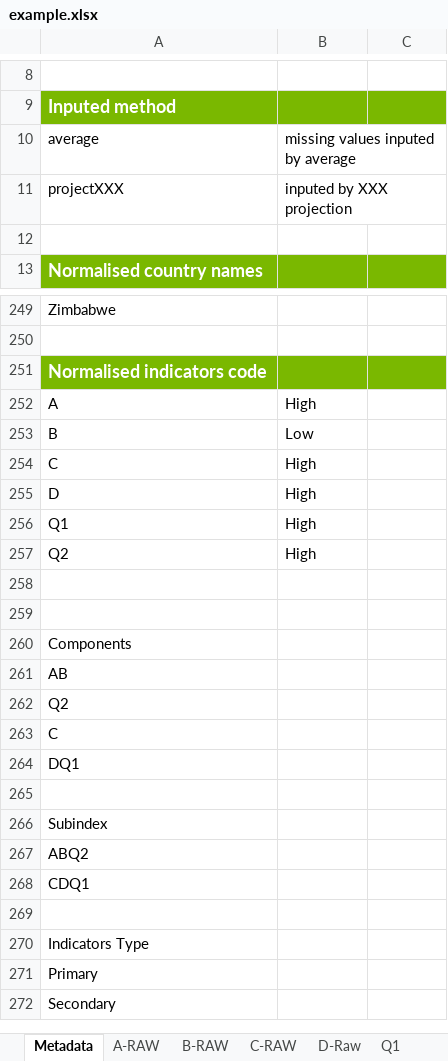
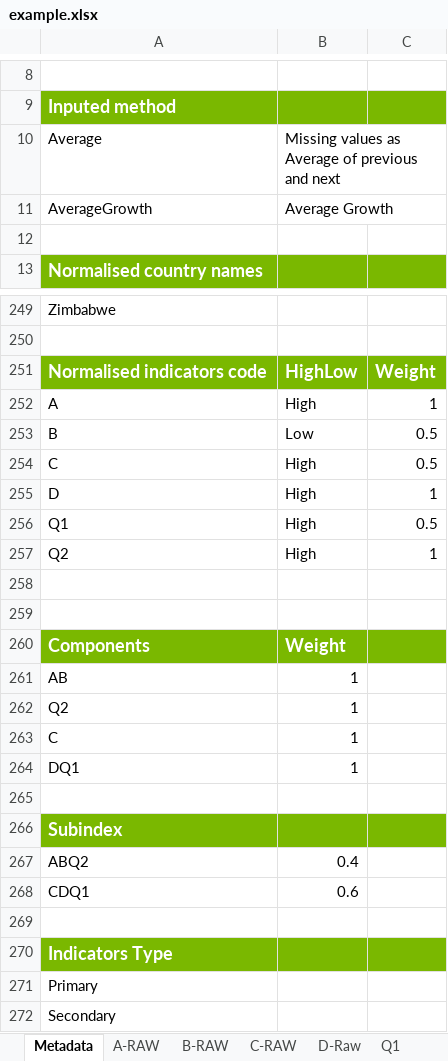
Before and after one commit to weso/computex, an Excel workbook: ontology/examples/example.xlsx, sheet Metadata, drawn as a sheet; only a part is shown, gaps mark what is left out; values as stored, in another font and other column widths than the file's, no borders; removed rows and columns are numbered as before the commit, all else as after; the diff names each change by its address in the sheet, - before the commit and + after, or states it on an @@ line.

```diff
--- a/ontology/examples/example.xlsx (sheet Metadata)
+++ b/ontology/examples/example.xlsx (sheet Metadata)
-row 10: average | missing values inputed by average
-row 11: projectXXX | inputed by XXX projection
+row 10: Average | Missing values as Average of previous and next
+row 11: AverageGrowth | Average Growth
-B251: (empty)
+B251: HighLow
-C251: (empty)
+C251: Weight
-C252: (empty)
+C252: 1
-C253:C254: (empty)
+C253:C254: 0.5
-C255: (empty)
+C255: 1
-C256: (empty)
+C256: 0.5
-C257: (empty)
+C257: 1
-A260:C260 fill: none
+A260:C260 fill: #7AB800
@@ A260 bold: off → on, text colour: black → #FFFFFF, text size: larger @@
-B260: (empty)
+B260: Weight
-B261:B264: (empty)
+B261:B264: 1
-A266:C266 fill: none
+A266:C266 fill: #7AB800
@@ A266 bold: off → on, text colour: black → #FFFFFF, text size: larger @@
-B267: (empty)
+B267: 0.4
-B268: (empty)
+B268: 0.6
-A270:C270 fill: none
+A270:C270 fill: #7AB800
@@ A270 bold: off → on, text colour: black → #FFFFFF, text size: larger @@
```
Also changed, not shown: sheet Indicators-Normalized, sheet Components-Weighted, other sheet tabs, formulas that keep their value.
